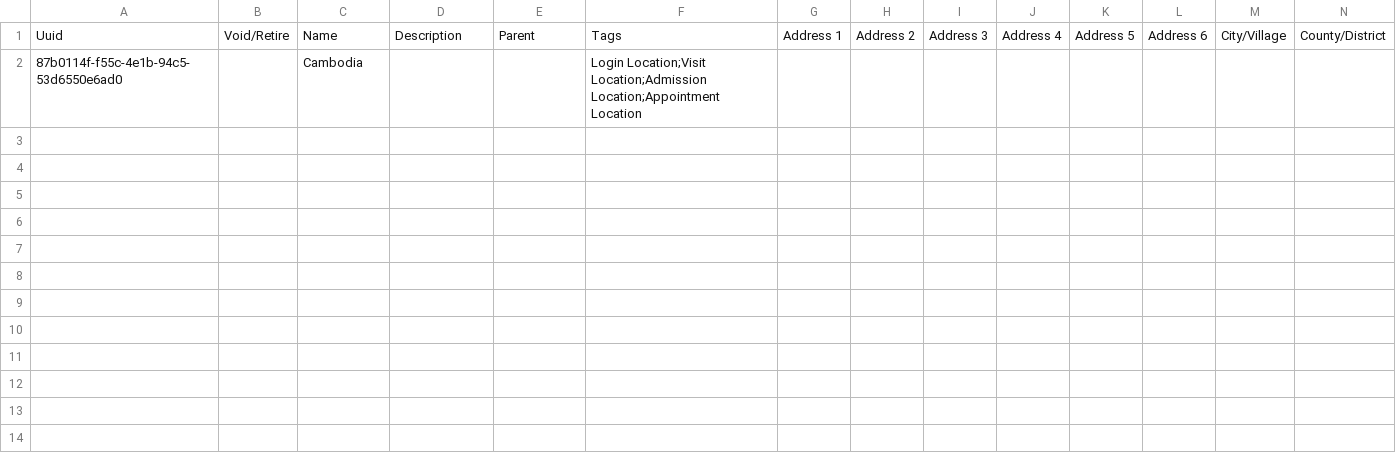
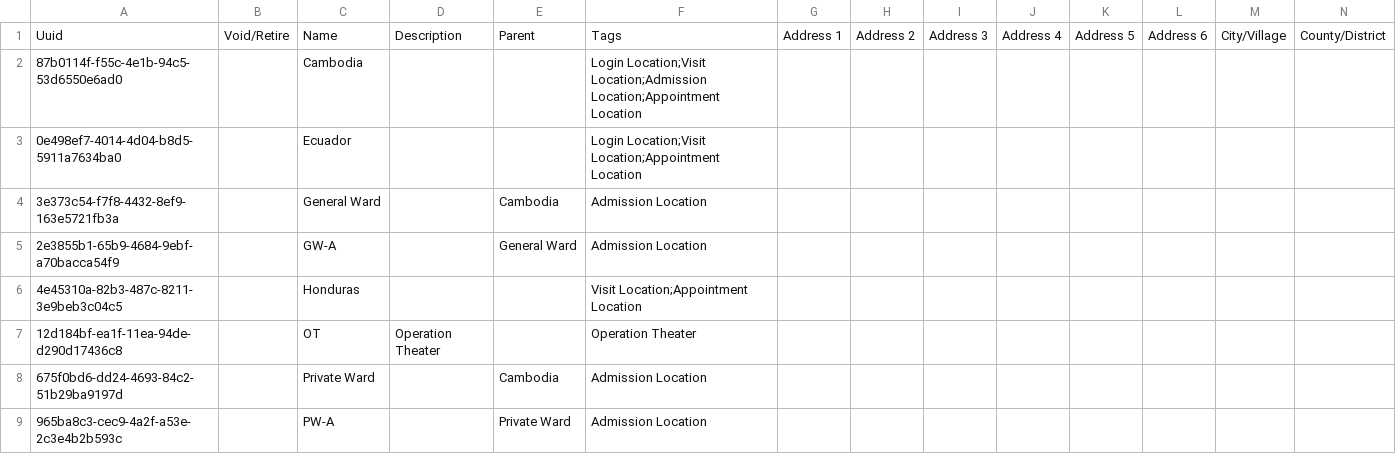
Before and after one commit to DIGI-UW/SGS-O3, a CSV file: distro/configuration/locations/locations.csv, drawn as a sheet; only a part is shown; rows hold the shown columns only; the diff names each change by its address in the sheet, - before the commit and + after, or states it on an @@ line.

Commit message:
Add locations (#6)

```diff
--- a/distro/configuration/locations/locations.csv
+++ b/distro/configuration/locations/locations.csv
+row 3: 0e498ef7-4014-4d04-b8d5-5911a7634ba0 |  | Ecuador |  |  | Login Location;Visit Location;Appointment Location
+row 4: 3e373c54-f7f8-4432-8ef9-163e5721fb3a |  | General Ward |  | Cambodia | Admission Location
+row 5: 2e3855b1-65b9-4684-9ebf-a70bacca54f9 |  | GW-A |  | General Ward | Admission Location
+row 6: 4e45310a-82b3-487c-8211-3e9beb3c04c5 |  | Honduras |  |  | Visit Location;Appointment Location
+row 7: 12d184bf-ea1f-11ea-94de-d290d17436c8 |  | OT | Operation Theater |  | Operation Theater
+row 8: 675f0bd6-dd24-4693-84c2-51b29ba9197d |  | Private Ward |  | Cambodia | Admission Location
+row 9: 965ba8c3-cec9-4a2f-a53e-2c3e4b2b593c |  | PW-A |  | Private Ward | Admission Location
```
